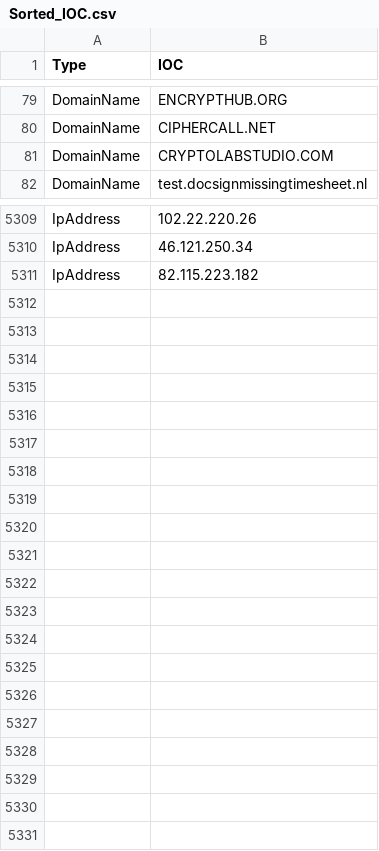
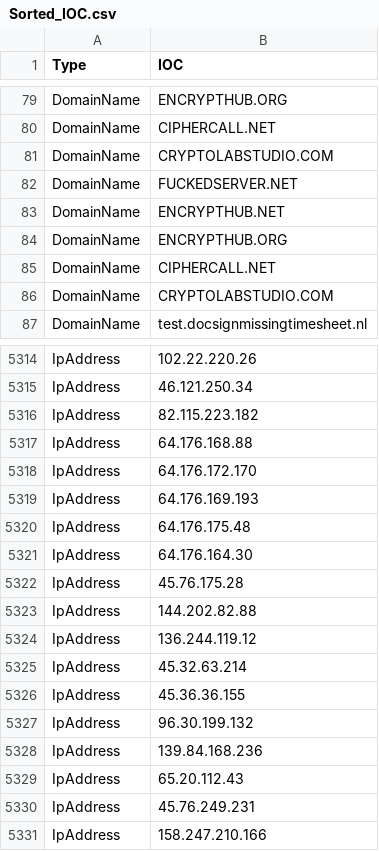
Before and after one commit to yarivdv/SORTED_IOC, a CSV file: Sorted_IOC.csv, drawn as a sheet; only a part is shown, gaps mark what is left out.

Commit message:
Update Sorted_IOC.csv

```diff
--- a/Sorted_IOC.csv
+++ b/Sorted_IOC.csv
@@ -81,2 +81,7 @@ DomainName,CIPHERCALL.NET
 DomainName,CRYPTOLABSTUDIO.COM
+DomainName,FUCKEDSERVER.NET
+DomainName,ENCRYPTHUB.NET
+DomainName,ENCRYPTHUB.ORG
+DomainName,CIPHERCALL.NET
+DomainName,CRYPTOLABSTUDIO.COM
 DomainName,test.docsignmissingtimesheet.nl
@@ -5311 +5316,16 @@ IpAddress,46.121.250.34
 IpAddress,82.115.223.182
+IpAddress,64.176.168.88
+IpAddress,64.176.172.170
+IpAddress,64.176.169.193
+IpAddress,64.176.175.48
+IpAddress,64.176.164.30
+IpAddress,45.76.175.28
+IpAddress,144.202.82.88
+IpAddress,136.244.119.12
+IpAddress,45.32.63.214
+IpAddress,45.36.36.155
+IpAddress,96.30.199.132
+IpAddress,139.84.168.236
+IpAddress,65.20.112.43
+IpAddress,45.76.249.231
+IpAddress,158.247.210.166
```
